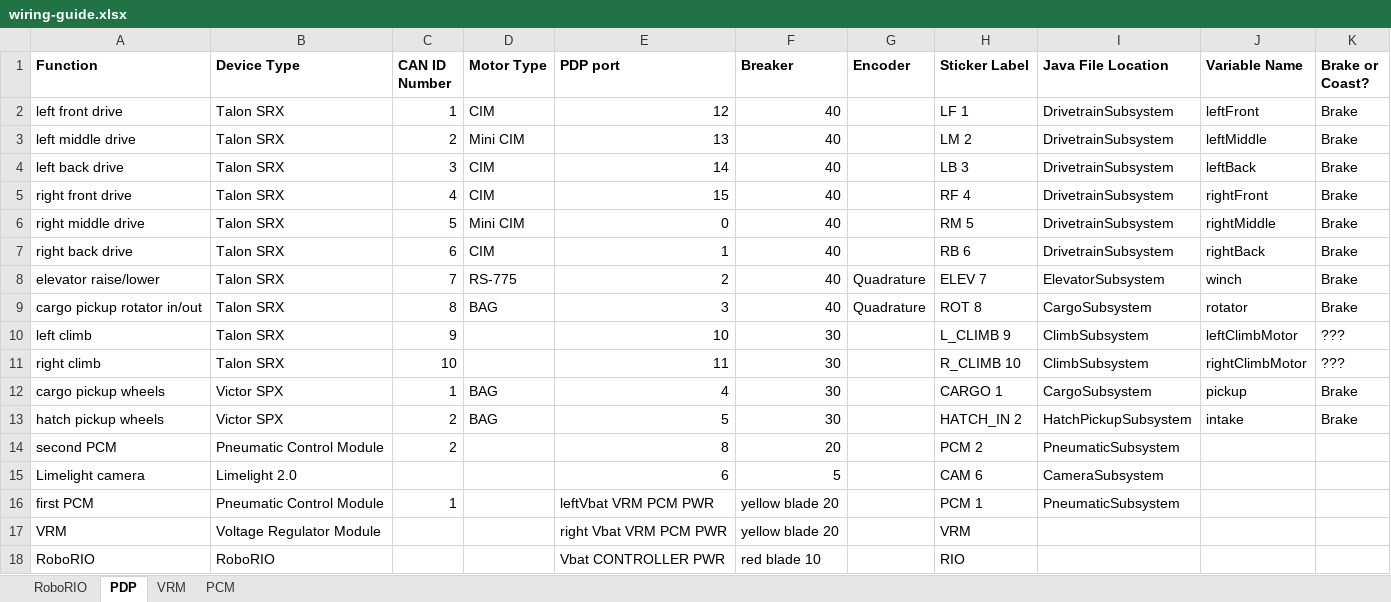
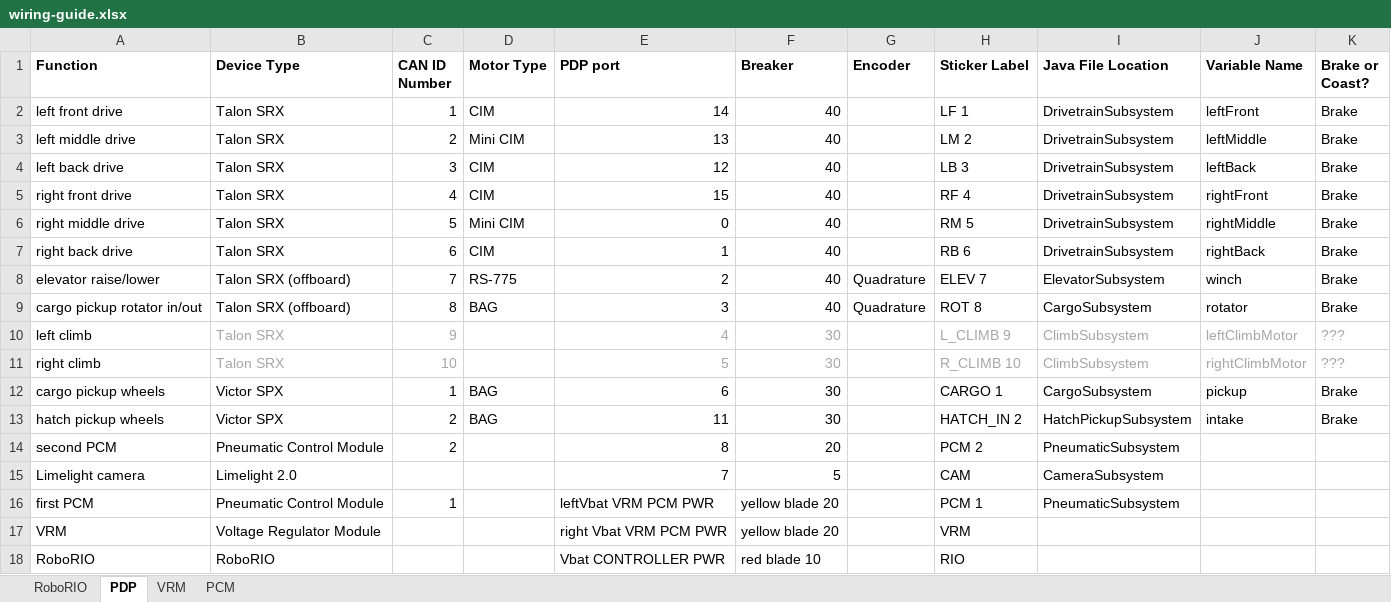
Before and after one commit to WarriorRobots/deepspace-season, an Excel workbook: resources/wiring-guide.xlsx, sheet PDP, drawn as a sheet; values as stored, in another font and other column widths than the file's, no borders; the diff names each change by its address in the sheet, - before the commit and + after, or states it on an @@ line.

Commit message:
Update wiring-guide with actual PDP port numbers

```diff
--- a/resources/wiring-guide.xlsx (sheet PDP)
+++ b/resources/wiring-guide.xlsx (sheet PDP)
-E2 (PDP port): 12
+E2 (PDP port): 14
-E4 (PDP port): 14
+E4 (PDP port): 12
-B8:B9 (Device Type): Talon SRX
+B8:B9 (Device Type): Talon SRX (offboard)
-B10:C11 text colour: black
+B10:C11 text colour: #A6A6A6
-E10 (PDP port): 10
+E10 (PDP port): 4
-E10:F11 text colour: black
+E10:F11 text colour: #A6A6A6
-H10:K11 text colour: black
+H10:K11 text colour: #A6A6A6
-E11 (PDP port): 11
+E11 (PDP port): 5
-E12 (PDP port): 4
+E12 (PDP port): 6
-E13 (PDP port): 5
+E13 (PDP port): 11
-E15 (PDP port): 6
+E15 (PDP port): 7
-H15 (Sticker Label): CAM 6
+H15 (Sticker Label): CAM
```
